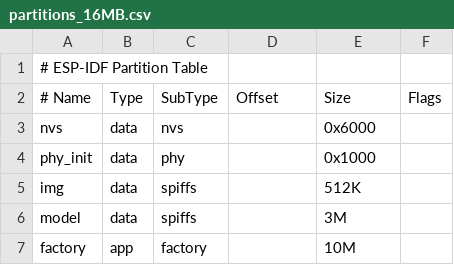
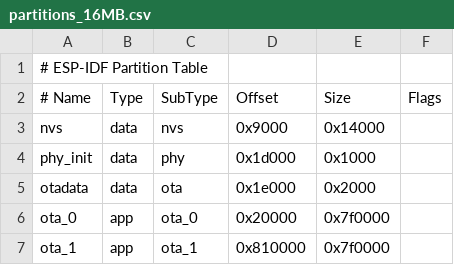
Before and after one commit to Chendeq/esp32s3_terminal, a CSV file: partitions_16MB.csv, drawn as a sheet.

```diff
--- a/partitions_16MB.csv
+++ b/partitions_16MB.csv
@@ -2,6 +2,6 @@
 # Name, Type, SubType, Offset, Size, Flags
-nvs,      data, nvs,     ,        0x6000,
-phy_init, data, phy,     ,        0x1000,
-img ,     data, spiffs,  ,        512K,
-model,    data, spiffs,  ,   	  3M,
-factory,  app,  factory, ,        10M,
+nvs,      data, nvs,     0x9000,   0x14000,
+phy_init, data, phy,     0x1d000,  0x1000,
+otadata,  data, ota,     0x1e000,  0x2000,
+ota_0,    app,  ota_0,   0x20000,  0x7f0000,
+ota_1,    app,  ota_1,   0x810000, 0x7f0000,
```
Also changed, not shown: 11 other files.
